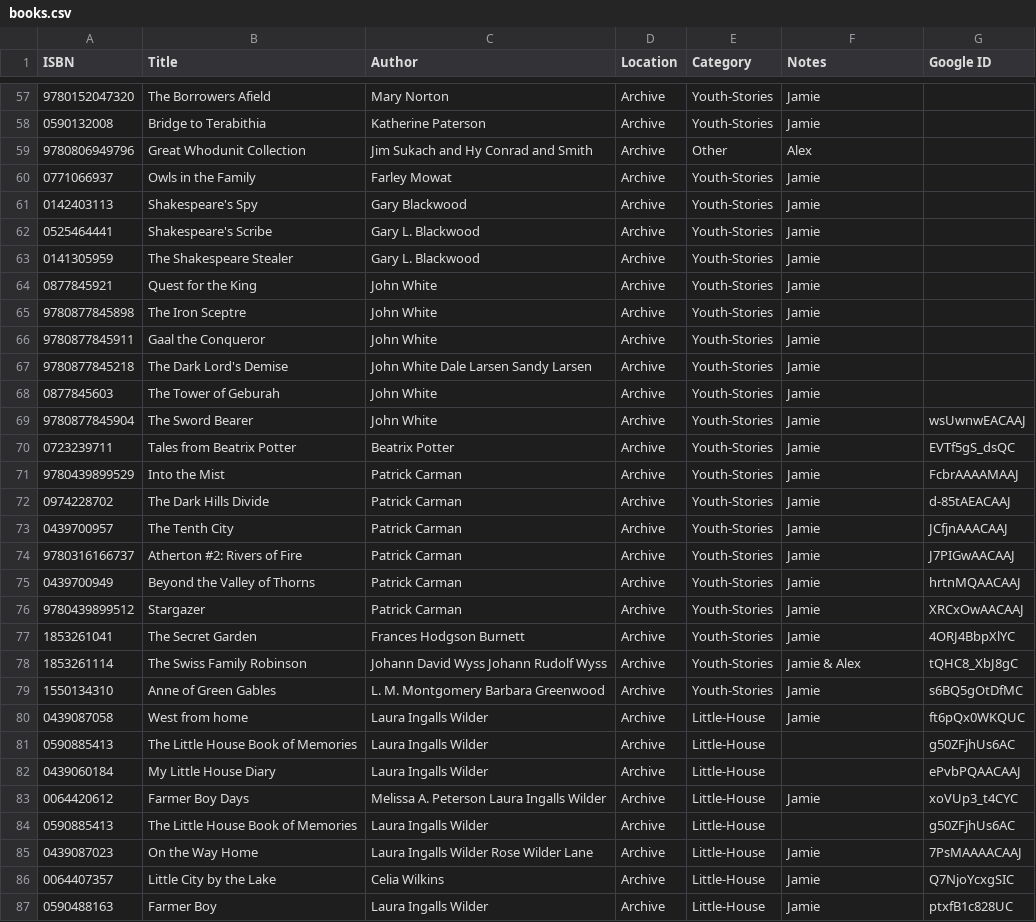
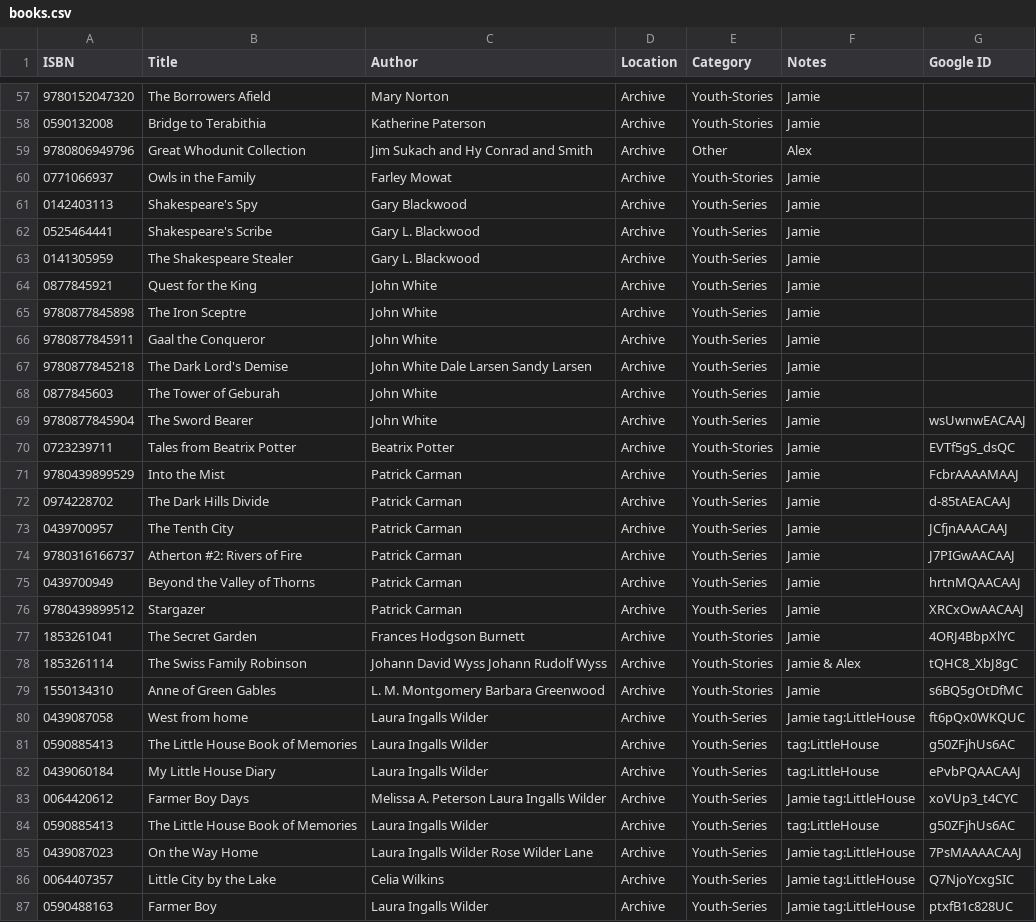
Before and after one commit to alexanderbird/books.abird.ca, a CSV file: data/books.csv, drawn as a sheet; only a part is shown, gaps mark what is left out; the diff covers the shown part only.

Commit message:
Split youth series books into a separate category

```diff
--- a/data/books.csv
+++ b/data/books.csv
@@ -60,18 +60,18 @@
 0771066937,Owls in the Family,Farley Mowat,Archive,Youth-Stories,Jamie,
-0142403113,Shakespeare's Spy,Gary Blackwood,Archive,Youth-Stories,Jamie,
-0525464441,Shakespeare's Scribe,Gary L. Blackwood,Archive,Youth-Stories,Jamie,
-0141305959,The Shakespeare Stealer,Gary L. Blackwood,Archive,Youth-Stories,Jamie,
-0877845921,Quest for the King,John White,Archive,Youth-Stories,Jamie,
-9780877845898,The Iron Sceptre,John White,Archive,Youth-Stories,Jamie,
-9780877845911,Gaal the Conqueror,John White,Archive,Youth-Stories,Jamie,
-9780877845218,The Dark Lord's Demise,John White Dale Larsen Sandy Larsen,Archive,Youth-Stories,Jamie,
-0877845603,The Tower of Geburah,John White,Archive,Youth-Stories,Jamie,
-9780877845904,The Sword Bearer,John White,Archive,Youth-Stories,Jamie,wsUwnwEACAAJ
+0142403113,Shakespeare's Spy,Gary Blackwood,Archive,Youth-Series,Jamie,
+0525464441,Shakespeare's Scribe,Gary L. Blackwood,Archive,Youth-Series,Jamie,
+0141305959,The Shakespeare Stealer,Gary L. Blackwood,Archive,Youth-Series,Jamie,
+0877845921,Quest for the King,John White,Archive,Youth-Series,Jamie,
+9780877845898,The Iron Sceptre,John White,Archive,Youth-Series,Jamie,
+9780877845911,Gaal the Conqueror,John White,Archive,Youth-Series,Jamie,
+9780877845218,The Dark Lord's Demise,John White Dale Larsen Sandy Larsen,Archive,Youth-Series,Jamie,
+0877845603,The Tower of Geburah,John White,Archive,Youth-Series,Jamie,
+9780877845904,The Sword Bearer,John White,Archive,Youth-Series,Jamie,wsUwnwEACAAJ
 0723239711,Tales from Beatrix Potter,Beatrix Potter,Archive,Youth-Stories,Jamie,EVTf5gS_dsQC
-9780439899529,Into the Mist,Patrick Carman,Archive,Youth-Stories,Jamie,FcbrAAAAMAAJ
-0974228702,The Dark Hills Divide,Patrick Carman,Archive,Youth-Stories,Jamie,d-85tAEACAAJ
-0439700957,The Tenth City,Patrick Carman,Archive,Youth-Stories,Jamie,JCfjnAAACAAJ
-9780316166737,Atherton #2: Rivers of Fire,Patrick Carman,Archive,Youth-Stories,Jamie,J7PIGwAACAAJ
-0439700949,Beyond the Valley of Thorns,Patrick Carman,Archive,Youth-Stories,Jamie,hrtnMQAACAAJ
-9780439899512,Stargazer,Patrick Carman,Archive,Youth-Stories,Jamie,XRCxOwAACAAJ
+9780439899529,Into the Mist,Patrick Carman,Archive,Youth-Series,Jamie,FcbrAAAAMAAJ
+0974228702,The Dark Hills Divide,Patrick Carman,Archive,Youth-Series,Jamie,d-85tAEACAAJ
+0439700957,The Tenth City,Patrick Carman,Archive,Youth-Series,Jamie,JCfjnAAACAAJ
+9780316166737,Atherton #2: Rivers of Fire,Patrick Carman,Archive,Youth-Series,Jamie,J7PIGwAACAAJ
+0439700949,Beyond the Valley of Thorns,Patrick Carman,Archive,Youth-Series,Jamie,hrtnMQAACAAJ
+9780439899512,Stargazer,Patrick Carman,Archive,Youth-Series,Jamie,XRCxOwAACAAJ
 1853261041,The Secret Garden,Frances Hodgson Burnett,Archive,Youth-Stories,Jamie,4ORJ4BbpXlYC
@@ -79,9 +79,9 @@
 1550134310,Anne of Green Gables,L. M. Montgomery Barbara Greenwood,Archive,Youth-Stories,Jamie,s6BQ5gOtDfMC
-0439087058,West from home,Laura Ingalls Wilder,Archive,Little-House,Jamie,ft6pQx0WKQUC
-0590885413,The Little House Book of Memories,Laura Ingalls Wilder,Archive,Little-House,,g50ZFjhUs6AC
-0439060184,My Little House Diary,Laura Ingalls Wilder,Archive,Little-House,,ePvbPQAACAAJ
-0064420612,Farmer Boy Days,Melissa A. Peterson Laura Ingalls Wilder,Archive,Little-House,Jamie,xoVUp3_t4CYC
-0590885413,The Little House Book of Memories,Laura Ingalls Wilder,Archive,Little-House,,g50ZFjhUs6AC
-0439087023,On the Way Home,Laura Ingalls Wilder Rose Wilder Lane,Archive,Little-House,Jamie,7PsMAAAACAAJ
-0064407357,Little City by the Lake,Celia Wilkins,Archive,Little-House,Jamie,Q7NjoYcxgSIC
-0590488163,Farmer Boy,Laura Ingalls Wilder,Archive,Little-House,Jamie,ptxfB1c828UC
+0439087058,West from home,Laura Ingalls Wilder,Archive,Youth-Series,Jamie tag:LittleHouse,ft6pQx0WKQUC
+0590885413,The Little House Book of Memories,Laura Ingalls Wilder,Archive,Youth-Series,tag:LittleHouse,g50ZFjhUs6AC
+0439060184,My Little House Diary,Laura Ingalls Wilder,Archive,Youth-Series,tag:LittleHouse,ePvbPQAACAAJ
+0064420612,Farmer Boy Days,Melissa A. Peterson Laura Ingalls Wilder,Archive,Youth-Series,Jamie tag:LittleHouse,xoVUp3_t4CYC
+0590885413,The Little House Book of Memories,Laura Ingalls Wilder,Archive,Youth-Series,tag:LittleHouse,g50ZFjhUs6AC
+0439087023,On the Way Home,Laura Ingalls Wilder Rose Wilder Lane,Archive,Youth-Series,Jamie tag:LittleHouse,7PsMAAAACAAJ
+0064407357,Little City by the Lake,Celia Wilkins,Archive,Youth-Series,Jamie tag:LittleHouse,Q7NjoYcxgSIC
+0590488163,Farmer Boy,Laura Ingalls Wilder,Archive,Youth-Series,Jamie tag:LittleHouse,ptxfB1c828UC
```
Also changed, not shown: 30 edited cells elsewhere in this file.
